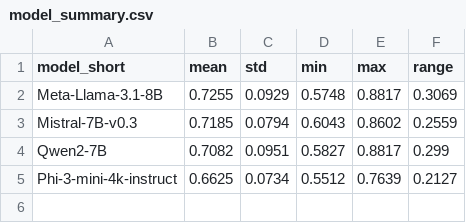
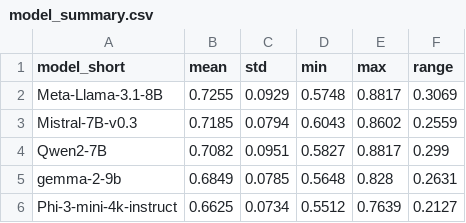
Before and after one commit to oplf-svg/llm-bias-audit, a CSV file: results/tables/model_summary.csv, drawn as a sheet.

```diff
--- a/results/tables/model_summary.csv
+++ b/results/tables/model_summary.csv
@@ -4,2 +4,3 @@ Mistral-7B-v0.3,0.7185,0.0794,0.6043,0.8602,0.2559
 Qwen2-7B,0.7082,0.0951,0.5827,0.8817,0.299
+gemma-2-9b,0.6849,0.0785,0.5648,0.828,0.2631
 Phi-3-mini-4k-instruct,0.6625,0.0734,0.5512,0.7639,0.2127
```
Also changed, not shown: results/agreement.csv, results/divergence.csv, 6 other files.
